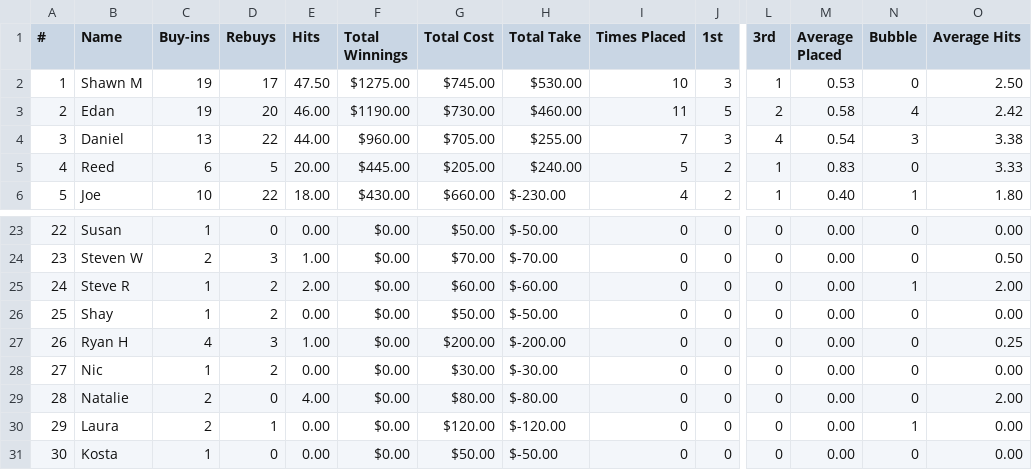
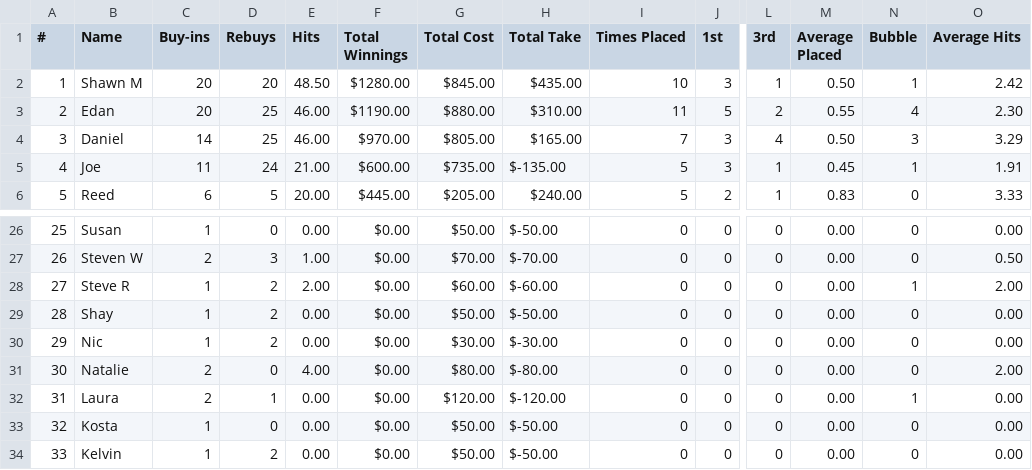
Before and after one commit to mcqwertywhat/dinger-poker, a CSV file: data/2024.csv, drawn as a sheet; only a part is shown, gaps mark what is left out; the shorter side is filled out with more unchanged rows; removed rows and columns are numbered as before the commit, all else as after; rows hold the shown columns only; the diff covers the shown part only; the diff names each change by its address in the sheet, - before the commit and + after, or states it on an @@ line.

```diff
--- a/data/2024.csv
+++ b/data/2024.csv
-C2:C3 (Buy-ins): 19
+C2:C3 (Buy-ins): 20
-D2 (Rebuys): 17
+D2 (Rebuys): 20
-E2 (Hits): 47.50
+E2 (Hits): 48.50
-F2 (Total Winnings): $1275.00
+F2 (Total Winnings): $1280.00
-G2 (Total Cost): $745.00
+G2 (Total Cost): $845.00
-H2 (Total Take): $530.00
+H2 (Total Take): $435.00
-M2 (Average Placed): 0.53
+M2 (Average Placed): 0.50
-N2 (Bubble): 0
+N2 (Bubble): 1
-O2 (Average Hits): 2.50
+O2 (Average Hits): 2.42
-D3 (Rebuys): 20
+D3 (Rebuys): 25
-G3 (Total Cost): $730.00
+G3 (Total Cost): $880.00
-H3 (Total Take): $460.00
+H3 (Total Take): $310.00
-M3 (Average Placed): 0.58
+M3 (Average Placed): 0.55
-O3 (Average Hits): 2.42
+O3 (Average Hits): 2.30
-C4 (Buy-ins): 13
+C4 (Buy-ins): 14
-D4 (Rebuys): 22
+D4 (Rebuys): 25
-E4 (Hits): 44.00
+E4 (Hits): 46.00
-F4 (Total Winnings): $960.00
+F4 (Total Winnings): $970.00
-G4 (Total Cost): $705.00
+G4 (Total Cost): $805.00
-H4 (Total Take): $255.00
+H4 (Total Take): $165.00
-M4 (Average Placed): 0.54
+M4 (Average Placed): 0.50
-O4 (Average Hits): 3.38
+O4 (Average Hits): 3.29
+row 5: 4 | Joe | 11 | 24 | 21.00 | $600.00 | $735.00 | $-135.00 | 5 | 3 | 1 | 0.45 | 1 | 1.91
@@ column A (#) renumbered from row 6 down @@
-row 6: 5 | Joe | 10 | 22 | 18.00 | $430.00 | $660.00 | $-230.00 | 4 | 2 | 1 | 0.40 | 1 | 1.80
-row 27: 26 | Ryan H | 4 | 3 | 1.00 | $0.00 | $200.00 | $-200.00 | 0 | 0 | 0 | 0.00 | 0 | 0.25
```
Also changed, not shown: 3 added rows and 20 edited cells elsewhere in this file, data/All Time.csv, data/Bounty.csv.
